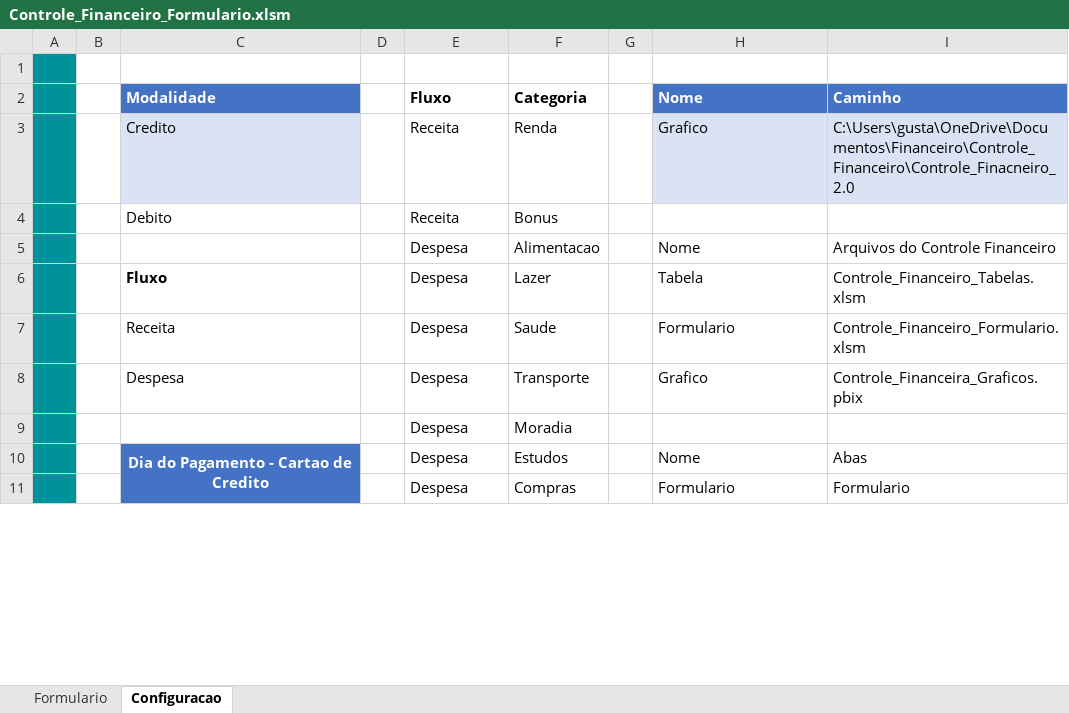
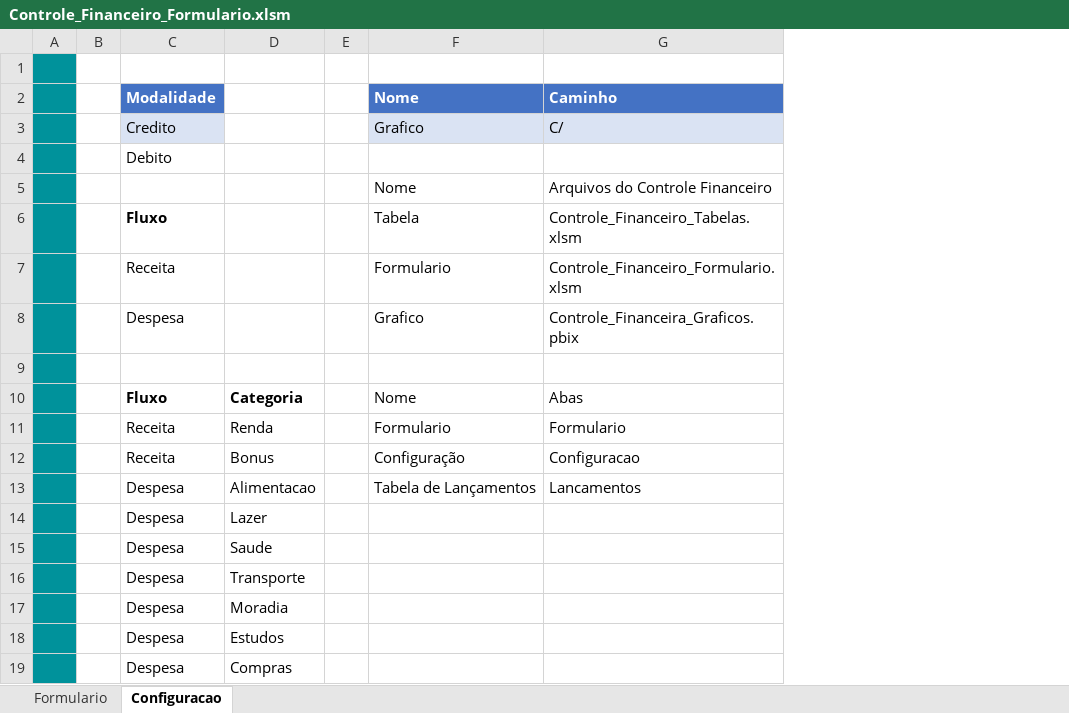
Before and after one commit to Guxxis/Controle-Financeiro, an Excel workbook: Controle_Financeiro_Formulario.xlsm, sheet Configuracao, drawn as a sheet; only a part is shown; values as stored, in another font and other column widths than the file's, no borders; charts and pictures and table styles not drawn; removed rows and columns are numbered as before the commit, all else as after; the diff covers the shown part only; the diff names each change by its address in the sheet, - before the commit and + after, or states it on an @@ line.

```diff
--- a/Controle_Financeiro_Formulario.xlsm (sheet Configuracao)
+++ b/Controle_Financeiro_Formulario.xlsm (sheet Configuracao)
-column C, rows 2-10: Modalidade | Credito | Debito |  | Fluxo | Receita | Despesa |  | Dia do Pagamento - Cartao de Credito
-column D, empty
+row 2:  |  | Modalidade |  |  | Nome | Caminho
+row 3:  |  | Credito |  |  | Grafico | C/
+row 4:  |  | Debito
+row 5:  |  |  |  |  | Nome | Arquivos do Controle Financeiro
+row 6:  |  | Fluxo |  |  | Tabela | Controle_Financeiro_Tabelas.xlsm
+row 7:  |  | Receita |  |  | Formulario | Controle_Financeiro_Formulario.xlsm
+row 8:  |  | Despesa |  |  | Grafico | Controle_Financeira_Graficos.pbix
+row 9: (empty)
@@ F10:G10 fill: #4472C4 → none, bold: on → off, text colour: #FFFFFF → black @@
-G10: Caminho
+G10: Abas
-F11: Grafico
+F11: Formulario
-F11:G11 fill: #DAE3F3
+F11:G11 fill: none
-G11: C:\Users\gusta\OneDrive\Documentos\Financeiro\Controle_Financeiro\Controle_Finacneiro_2.0
+G11: Formulario
-F12: (empty)
+F12: Configuração
-G12: (empty)
+G12: Configuracao
-F13: Nome
+F13: Tabela de Lançamentos
-G13: Arquivos do Controle Financeiro
+G13: Lancamentos
-F14: Tabela
+F14: (empty)
-G14: Controle_Financeiro_Tabelas.xlsm
+G14: (empty)
-F15: Formulario
+F15: (empty)
-G15: Controle_Financeiro_Formulario.xlsm
+G15: (empty)
-F16: Grafico
+F16: (empty)
-G16: Controle_Financeira_Graficos.pbix
+G16: (empty)
-F18: Nome
+F18: (empty)
-G18: Abas
+G18: (empty)
-F19: Formulario
+F19: (empty)
-G19: Formulario
+G19: (empty)
```
Also changed, not shown: 4 edited cells and cell formats elsewhere in this sheet, Controle_Financeiro_Tabelas.xlsm, 1 other file.
